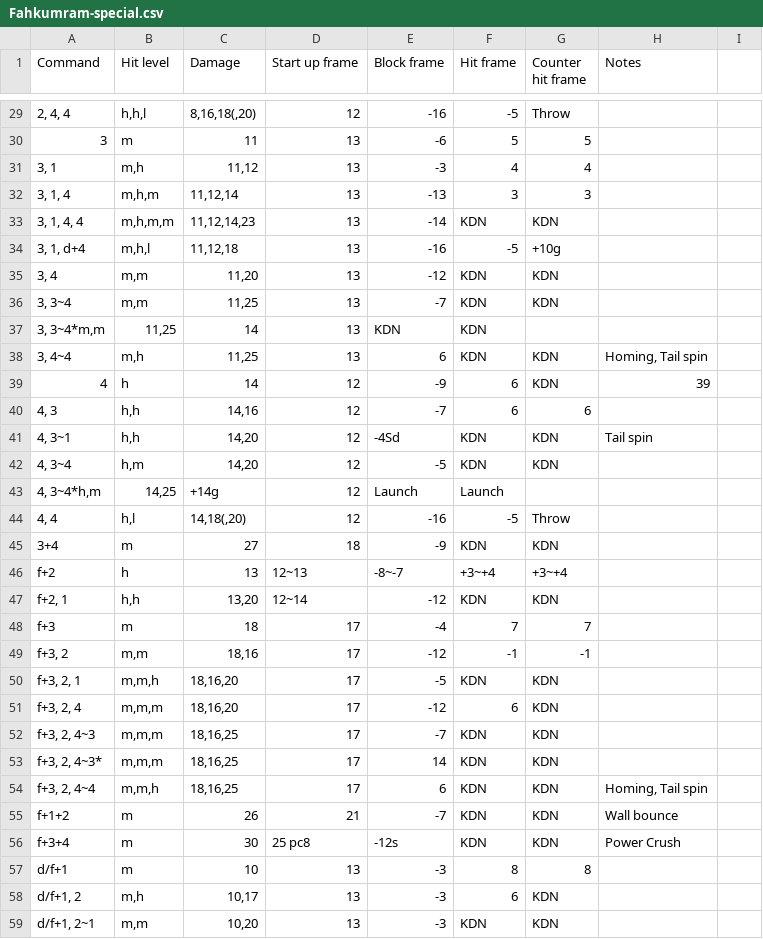
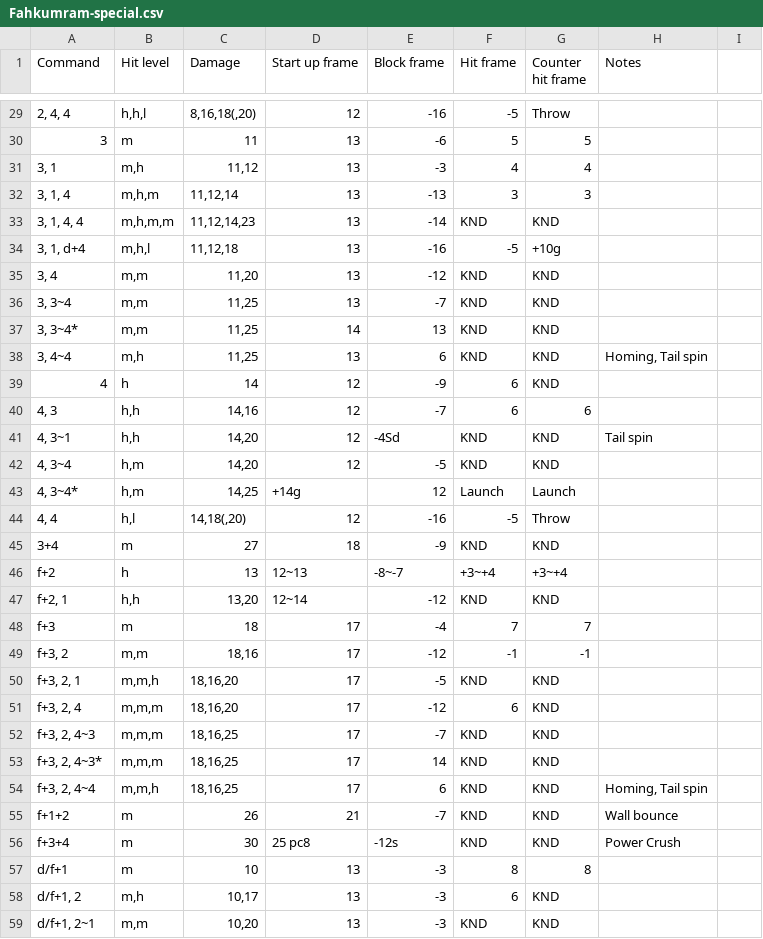
Before and after one commit to pbruvoll/rbnTekkenFrameData, a CSV file: frameData/TFR3/csv/Fahkumram/Fahkumram-special.csv, drawn as a sheet; only a part is shown, gaps mark what is left out; removed rows and columns are numbered as before the commit, all else as after; the diff covers the shown part only; the diff names each change by its address in the sheet, - before the commit and + after, or states it on an @@ line.

Commit message:
add some missing semikolons for fahkumram

```diff
--- a/frameData/TFR3/csv/Fahkumram/Fahkumram-special.csv
+++ b/frameData/TFR3/csv/Fahkumram/Fahkumram-special.csv
-F33 (Hit frame): KDN
+F33 (Hit frame): KND
-G33 (Counter hit frame): KDN
+G33 (Counter hit frame): KND
-F35:F36 (Hit frame): KDN
+F35:F36 (Hit frame): KND
-G35:G36 (Counter hit frame): KDN
+G35:G36 (Counter hit frame): KND
-row 37: 3, 3~4*m,m | 11,25 | 14 | 13 | KDN | KDN
+row 37: 3, 3~4* | m,m | 11,25 | 14 | 13 | KND | KND
-F38 (Hit frame): KDN
+F38 (Hit frame): KND
-G38:G39 (Counter hit frame): KDN
+G38:G39 (Counter hit frame): KND
-H39 (Notes): 39
+H39 (Notes): (empty)
-F41:F42 (Hit frame): KDN
+F41:F42 (Hit frame): KND
-G41:G42 (Counter hit frame): KDN
+G41:G42 (Counter hit frame): KND
-row 43: 4, 3~4*h,m | 14,25 | +14g | 12 | Launch | Launch
+row 43: 4, 3~4* | h,m | 14,25 | +14g | 12 | Launch | Launch
-F45 (Hit frame): KDN
+F45 (Hit frame): KND
-G45 (Counter hit frame): KDN
+G45 (Counter hit frame): KND
-F47 (Hit frame): KDN
+F47 (Hit frame): KND
-G47 (Counter hit frame): KDN
+G47 (Counter hit frame): KND
-F50 (Hit frame): KDN
+F50 (Hit frame): KND
-G50:G56 (Counter hit frame): KDN
+G50:G56 (Counter hit frame): KND
-F52:F56 (Hit frame): KDN
+F52:F56 (Hit frame): KND
-G58:G59 (Counter hit frame): KDN
+G58:G59 (Counter hit frame): KND
-F59 (Hit frame): KDN
+F59 (Hit frame): KND
```
Also changed, not shown: 1 added row, 1 removed row and 98 edited cells elsewhere in this file.
